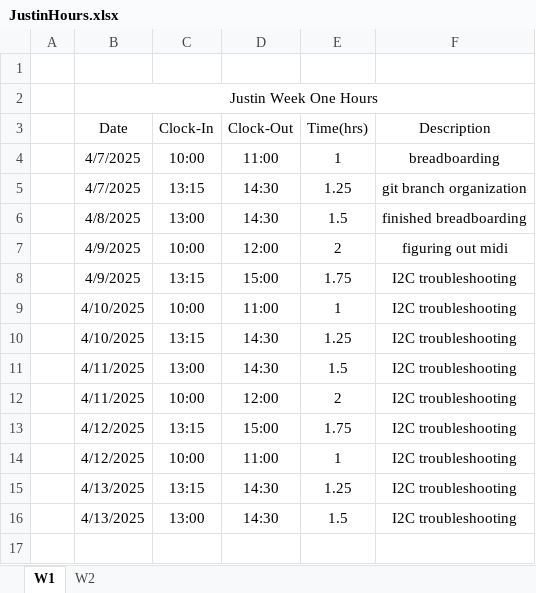
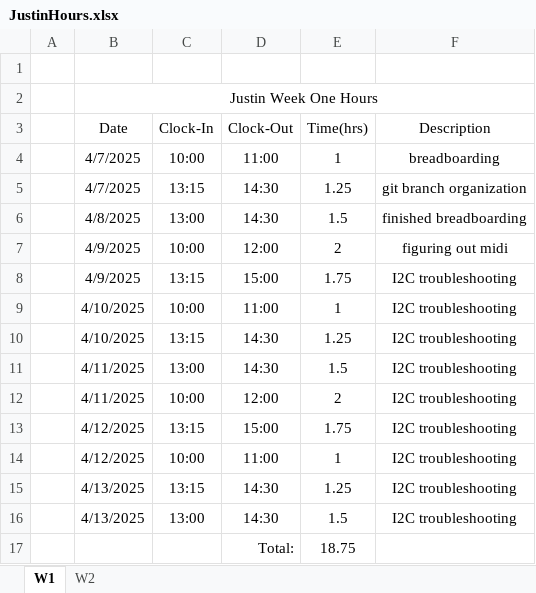
Before and after one commit to Masaharu41/Midi-Bass-Guitar, an Excel workbook: JustinHours.xlsx, sheet W1, drawn as a sheet; values as stored, in another font and other column widths than the file's, no borders; the diff names each change by its address in the sheet, - before the commit and + after, or states it on an @@ line.

```diff
--- a/JustinHours.xlsx (sheet W1)
+++ b/JustinHours.xlsx (sheet W1)
+row 17:  |  |  | Total: | 18.75
```
Also changed, not shown: sheet W2, formulas that keep their value, 2 other files.
